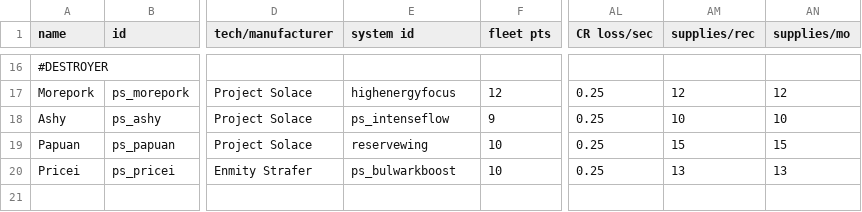
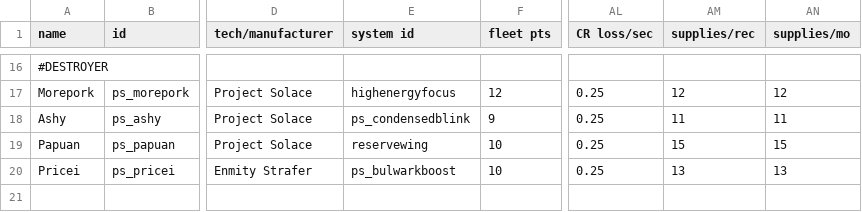
Before and after one commit to CosmicFishi/Project-Solace, a CSV file: data/hulls/ship_data.csv, drawn as a sheet; only a part is shown, gaps mark what is left out; the diff names each change by its address in the sheet, - before the commit and + after, or states it on an @@ line.

```diff
--- a/data/hulls/ship_data.csv
+++ b/data/hulls/ship_data.csv
-E18 (system id): ps_intenseflow
+E18 (system id): ps_condensedblink
-AM18 (supplies/rec): 10
+AM18 (supplies/rec): 11
-AN18 (supplies/mo): 10
+AN18 (supplies/mo): 11
```
Also changed, not shown: data/shipsystems/ship_systems.csv, data/strings/descriptions.csv, 2 other files.
